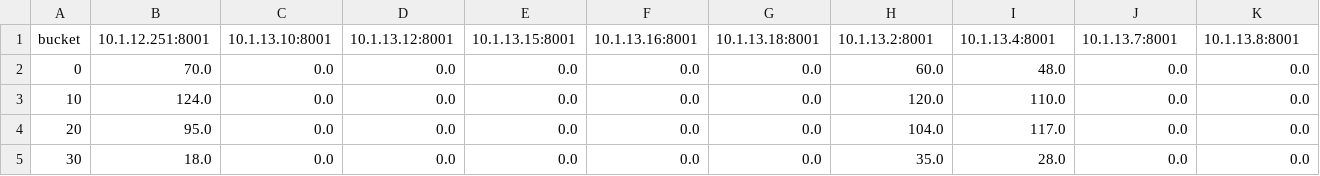
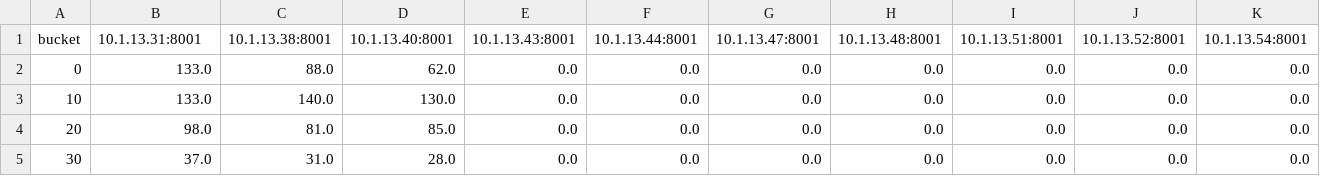
Before and after one commit to Hieu1266/DemoLVTN, a CSV file: backend/services/auth/lb_timeseries.csv, drawn as a sheet; only a part is shown; the diff covers the shown part only.

```diff
--- a/backend/services/auth/lb_timeseries.csv
+++ b/backend/services/auth/lb_timeseries.csv
@@ -1,5 +1,5 @@
-bucket,10.1.12.251:8001,10.1.13.10:8001,10.1.13.12:8001,10.1.13.15:8001,10.1.13.16:8001,10.1.13.18:8001,10.1.13.2:8001,10.1.13.4:8001,10.1.13.7:8001,10.1.13.8:8001
-0,70.0,0.0,0.0,0.0,0.0,0.0,60.0,48.0,0.0,0.0
-10,124.0,0.0,0.0,0.0,0.0,0.0,120.0,110.0,0.0,0.0
-20,95.0,0.0,0.0,0.0,0.0,0.0,104.0,117.0,0.0,0.0
-30,18.0,0.0,0.0,0.0,0.0,0.0,35.0,28.0,0.0,0.0
+bucket,10.1.13.31:8001,10.1.13.38:8001,10.1.13.40:8001,10.1.13.43:8001,10.1.13.44:8001,10.1.13.47:8001,10.1.13.48:8001,10.1.13.51:8001,10.1.13.52:8001,10.1.13.54:8001
+0,133.0,88.0,62.0,0.0,0.0,0.0,0.0,0.0,0.0,0.0
+10,133.0,140.0,130.0,0.0,0.0,0.0,0.0,0.0,0.0,0.0
+20,98.0,81.0,85.0,0.0,0.0,0.0,0.0,0.0,0.0,0.0
+30,37.0,31.0,28.0,0.0,0.0,0.0,0.0,0.0,0.0,0.0
```
Also changed, not shown: 2 added rows, 2 removed rows and 119 edited cells elsewhere in this file, 3 other files.
